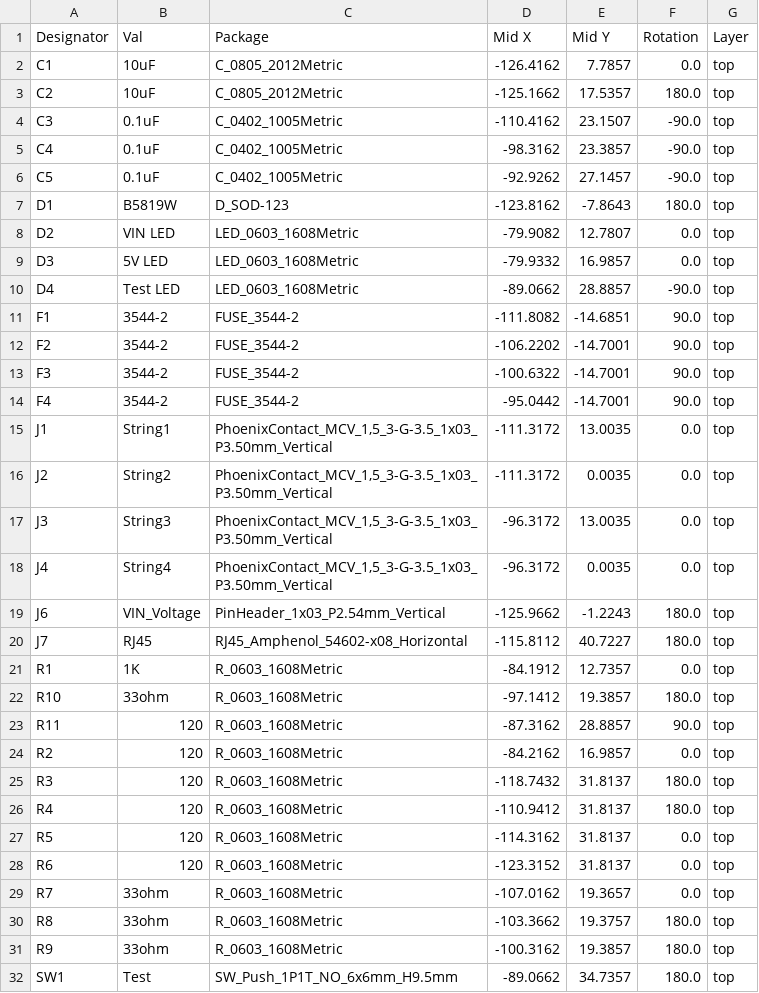
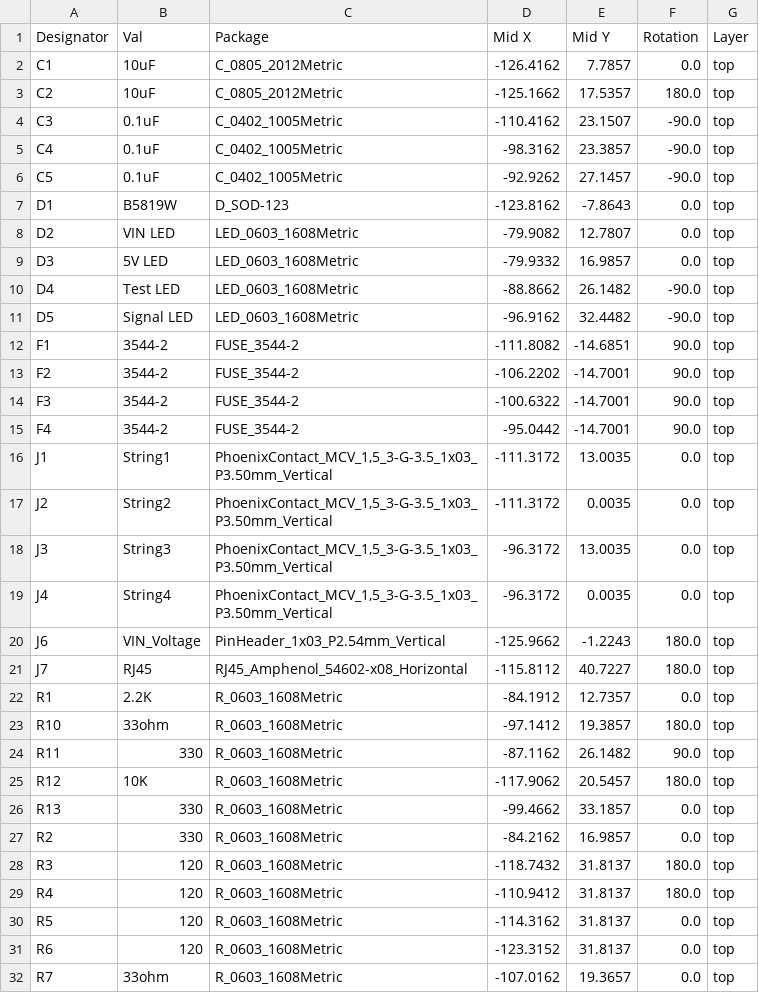
Before and after one commit to computergeek1507/PB_16, a CSV file: Receiver_Out_SMD/jlcpcb/production_files/CPL-Receiver_Out.csv, drawn as a sheet; only a part is shown; the shorter side is filled out with more unchanged rows.

```diff
--- a/Receiver_Out_SMD/jlcpcb/production_files/CPL-Receiver_Out.csv
+++ b/Receiver_Out_SMD/jlcpcb/production_files/CPL-Receiver_Out.csv
@@ -6,6 +6,7 @@ C4,0.1uF,C_0402_1005Metric,-98.3162,23.3857,-90.0,top
 C5,0.1uF,C_0402_1005Metric,-92.9262,27.1457,-90.0,top
-D1,B5819W,D_SOD-123,-123.8162,-7.8643,180.0,top
+D1,B5819W,D_SOD-123,-123.8162,-7.8643,0.0,top
 D2,VIN LED,LED_0603_1608Metric,-79.9082,12.7807,0.0,top
 D3,5V LED,LED_0603_1608Metric,-79.9332,16.9857,0.0,top
-D4,Test LED,LED_0603_1608Metric,-89.0662,28.8857,-90.0,top
+D4,Test LED,LED_0603_1608Metric,-88.8662,26.1482,-90.0,top
+D5,Signal LED,LED_0603_1608Metric,-96.9162,32.4482,-90.0,top
 F1,3544-2,FUSE_3544-2,-111.8082,-14.6851,90.0,top
@@ -20,6 +21,8 @@ J6,VIN_Voltage,PinHeader_1x03_P2.54mm_Vertical,-125.9662,-1.2243,180.0,top
 J7,RJ45,RJ45_Amphenol_54602-x08_Horizontal,-115.8112,40.7227,180.0,top
-R1,1K,R_0603_1608Metric,-84.1912,12.7357,0.0,top
+R1,2.2K,R_0603_1608Metric,-84.1912,12.7357,0.0,top
 R10,33ohm,R_0603_1608Metric,-97.1412,19.3857,180.0,top
-R11,120,R_0603_1608Metric,-87.3162,28.8857,90.0,top
-R2,120,R_0603_1608Metric,-84.2162,16.9857,0.0,top
+R11,330,R_0603_1608Metric,-87.1162,26.1482,90.0,top
+R12,10K,R_0603_1608Metric,-117.9062,20.5457,180.0,top
+R13,330,R_0603_1608Metric,-99.4662,33.1857,0.0,top
+R2,330,R_0603_1608Metric,-84.2162,16.9857,0.0,top
 R3,120,R_0603_1608Metric,-118.7432,31.8137,180.0,top
```
Also changed, not shown: Receiver_Out_SMD/jlcpcb/production_files/BOM-Receiver_Out.csv, 36 other files.
